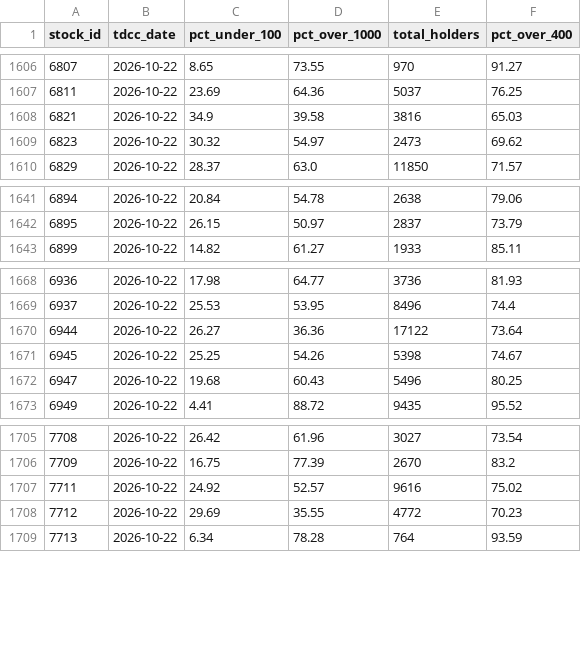
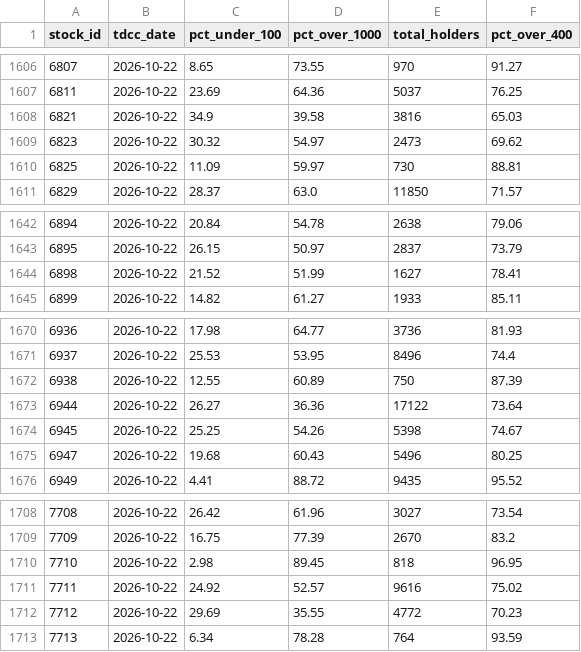
Before and after one commit to g987host/get-stock-data, a CSV file: data/tdcc_latest.csv, drawn as a sheet; only a part is shown, gaps mark what is left out; the diff names each change by its address in the sheet, - before the commit and + after, or states it on an @@ line.

```diff
--- a/data/tdcc_latest.csv
+++ b/data/tdcc_latest.csv
+row 1610: 6825 | 2026-10-22 | 11.09 | 59.97 | 730 | 88.81
+row 1644: 6898 | 2026-10-22 | 21.52 | 51.99 | 1627 | 78.41
+row 1672: 6938 | 2026-10-22 | 12.55 | 60.89 | 750 | 87.39
+row 1710: 7710 | 2026-10-22 | 2.98 | 89.45 | 818 | 96.95
```
Also changed, not shown: 2 other files.
